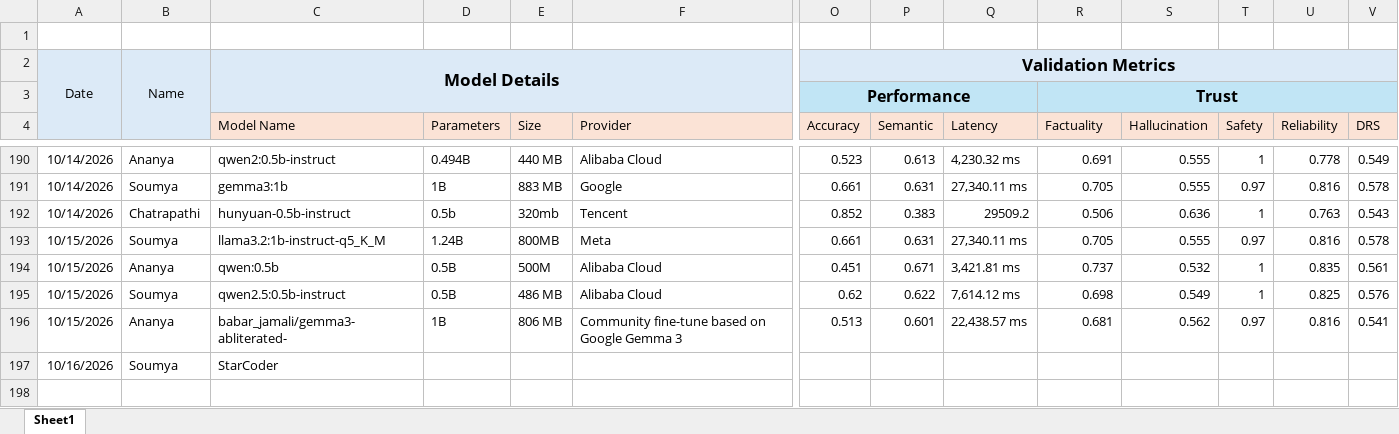
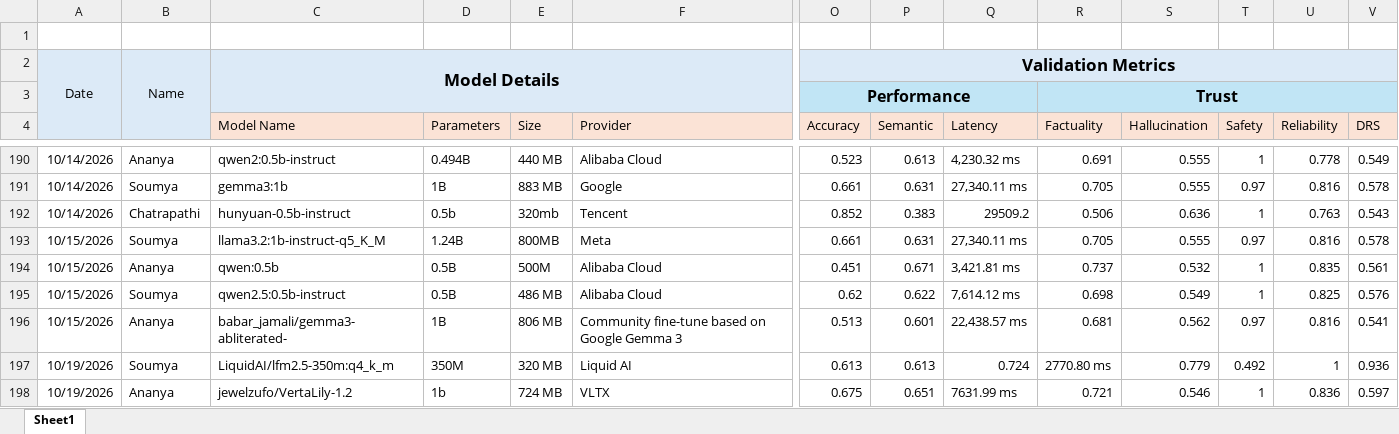
Before and after one commit to TheFoundrys/openvals-website, an Excel workbook: scratch/tracker.xlsx, sheet Sheet1, drawn as a sheet; only a part is shown, gaps mark what is left out; values as stored, in another font and other column widths than the file's, no borders; removed rows and columns are numbered as before the commit, all else as after; rows hold the shown columns only; the diff names each change by its address in the sheet, - before the commit and + after, or states it on an @@ line.

```diff
--- a/scratch/tracker.xlsx (sheet Sheet1)
+++ b/scratch/tracker.xlsx (sheet Sheet1)
-row 197: 10/16/2026 | Soumya | StarCoder
+row 197: 10/19/2026 | Soumya | LiquidAI/lfm2.5-350m:q4_k_m | 350M | 320 MB | Liquid AI | 0.613 | 0.613 | 0.724 | 2770.80 ms | 0.779 | 0.492 | 1 | 0.936
+row 198: 10/19/2026 | Ananya | jewelzufo/VertaLily-1.2 | 1b | 724 MB | VLTX | 0.675 | 0.651 | 7631.99 ms | 0.721 | 0.546 | 1 | 0.836 | 0.597
```
Also changed, not shown: 4 other files.
